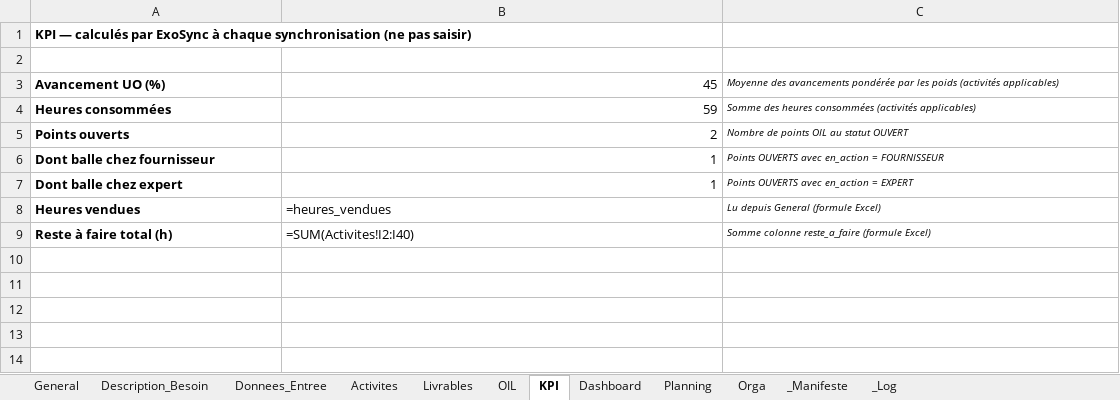
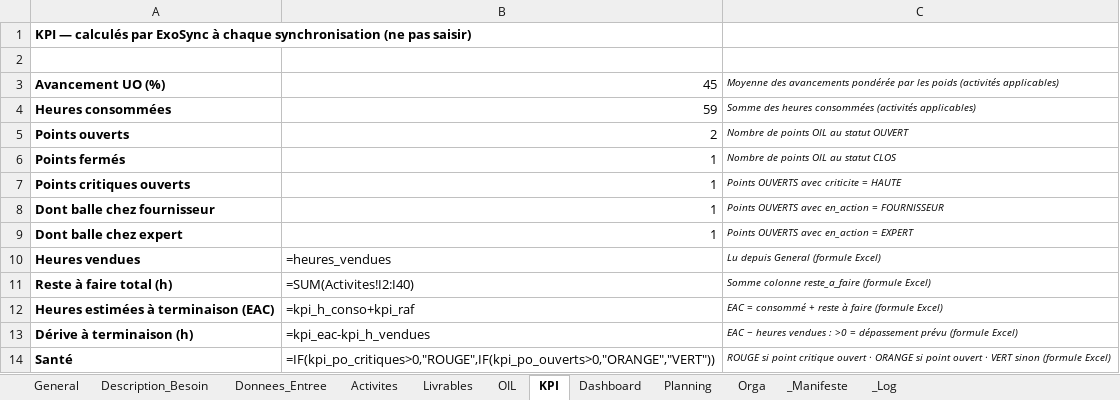
Before and after one commit to JLCHAUD/SysEng, an Excel workbook: projet_TrainSystem/L09U1-CFL2400-CLIM.xlsx, sheet KPI, drawn as a sheet; values as stored, in another font and other column widths than the file's, no borders; formulas without a stored value are shown as written; the diff names each change by its address in the sheet, - before the commit and + after, or states it on an @@ line.

```diff
--- a/projet_TrainSystem/L09U1-CFL2400-CLIM.xlsx (sheet KPI)
+++ b/projet_TrainSystem/L09U1-CFL2400-CLIM.xlsx (sheet KPI)
+row 6: Points fermés | 1 | Nombre de points OIL au statut CLOS
+row 7: Points critiques ouverts | 1 | Points OUVERTS avec criticite = HAUTE
+row 12: Heures estimées à terminaison (EAC) | =kpi_h_conso+kpi_raf | EAC = consommé + reste à faire (formule Excel)
+row 13: Dérive à terminaison (h) | =kpi_eac-kpi_h_vendues | EAC − heures vendues : >0 = dépassement prévu (formule Excel)
+row 14: Santé | =IF(kpi_po_critiques>0,"ROUGE",IF(kpi_po_ouverts>0,"ORANGE","VERT")) | ROUGE si point critique ouvert · ORANGE si point ouvert · VERT sinon (formule Excel)
```
Also changed, not shown: sheet Dashboard, sheet _Manifeste, sheet OIL, sheet _Log, 1 other file.
